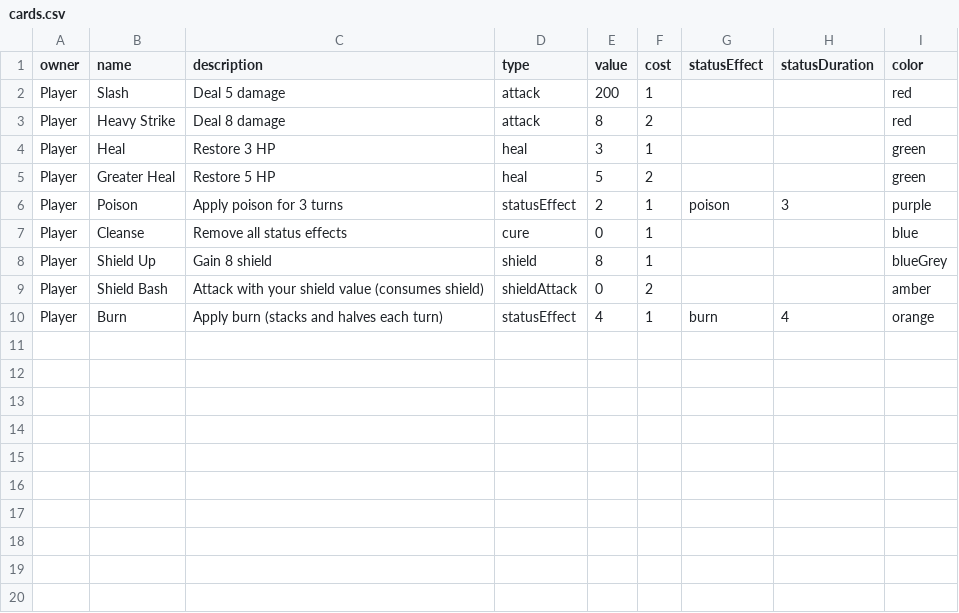
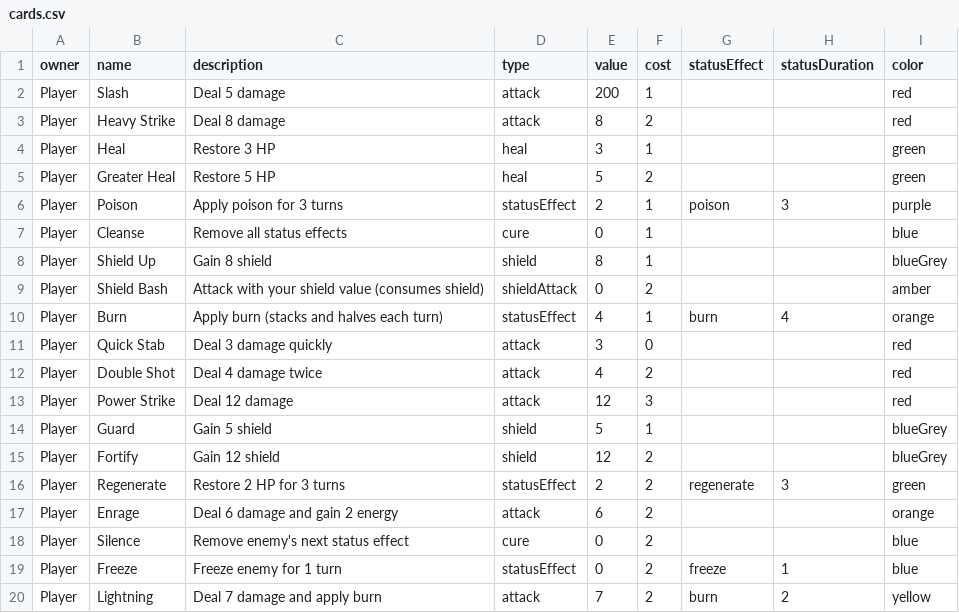
Before and after one commit to DeweyHur/card_combat_game, a CSV file: assets/data/cards.csv, drawn as a sheet.

```diff
--- a/assets/data/cards.csv
+++ b/assets/data/cards.csv
@@ -10 +10,11 @@ Player,Shield Bash,Attack with your shield value (consumes shield),shieldAttack,
 Player,Burn,Apply burn (stacks and halves each turn),statusEffect,4,1,burn,4,orange
+Player,Quick Stab,Deal 3 damage quickly,attack,3,0,,,red
+Player,Double Shot,Deal 4 damage twice,attack,4,2,,,red
+Player,Power Strike,Deal 12 damage,attack,12,3,,,red
+Player,Guard,Gain 5 shield,shield,5,1,,,blueGrey
+Player,Fortify,Gain 12 shield,shield,12,2,,,blueGrey
+Player,Regenerate,Restore 2 HP for 3 turns,statusEffect,2,2,regenerate,3,green
+Player,Enrage,Deal 6 damage and gain 2 energy,attack,6,2,,,orange
+Player,Silence,Remove enemy's next status effect,cure,0,2,,,blue
+Player,Freeze,Freeze enemy for 1 turn,statusEffect,0,2,freeze,1,blue
+Player,Lightning,Deal 7 damage and apply burn,attack,7,2,burn,2,yellow
```
Also changed, not shown: assets/data/players.csv, 6 other files.
